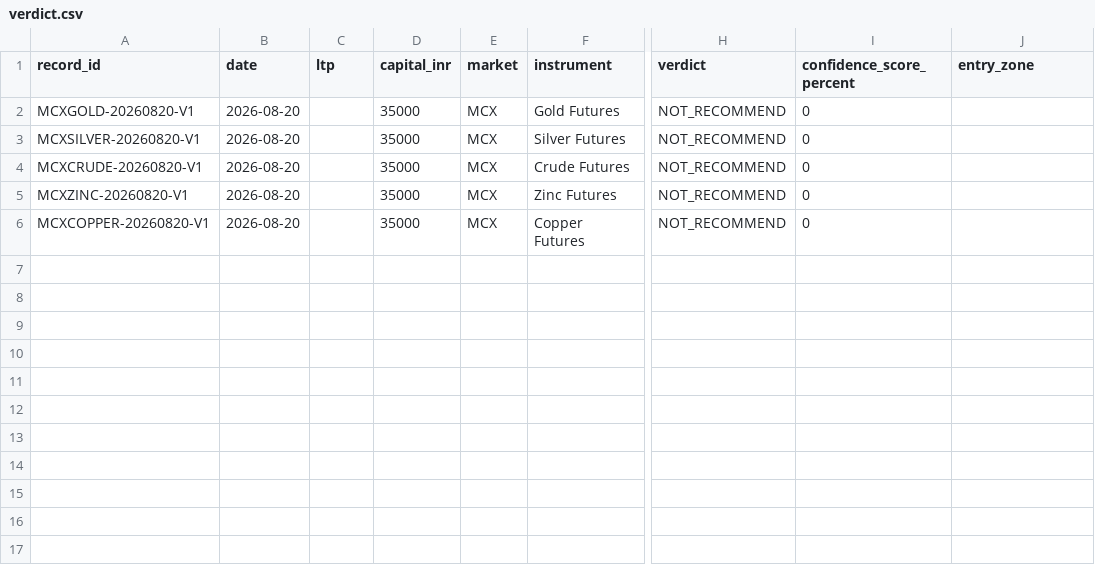
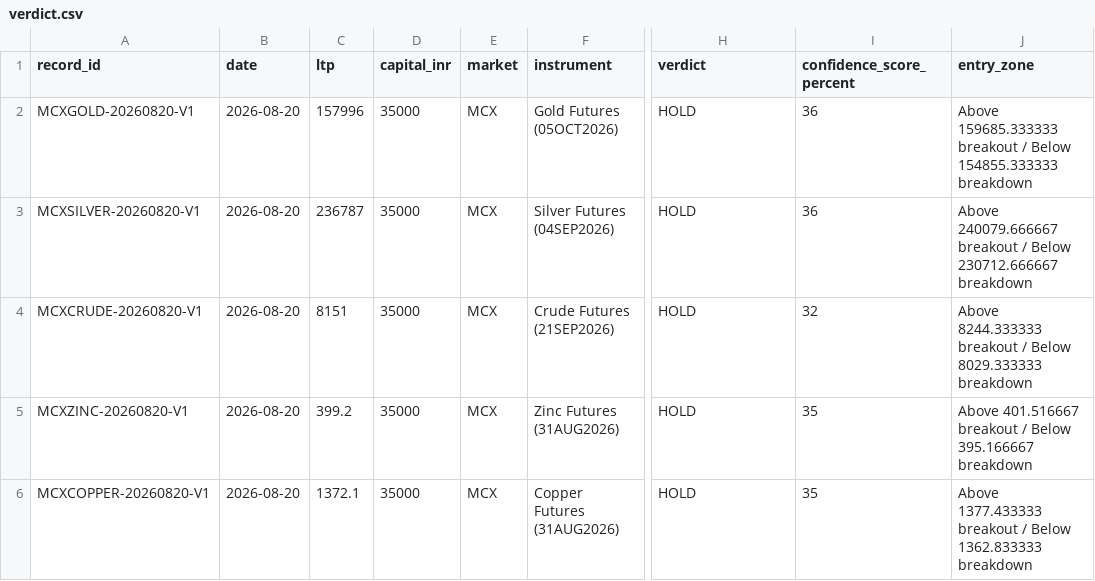
Before and after one commit to via-decide/live, a CSV file: verdict.csv, drawn as a sheet; only a part is shown, gaps mark what is left out; the diff names each change by its address in the sheet, - before the commit and + after, or states it on an @@ line.

```diff
--- a/verdict.csv
+++ b/verdict.csv
-C2 (ltp): (empty)
+C2 (ltp): 157996
-F2 (instrument): Gold Futures
+F2 (instrument): Gold Futures (05OCT2026)
-H2:H6 (verdict): NOT_RECOMMEND
+H2:H6 (verdict): HOLD
-I2:I3 (confidence_score_percent): 0
+I2:I3 (confidence_score_percent): 36
-J2 (entry_zone): (empty)
+J2 (entry_zone): Above 159685.333333 breakout / Below 154855.333333 breakdown
-C3 (ltp): (empty)
+C3 (ltp): 236787
-F3 (instrument): Silver Futures
+F3 (instrument): Silver Futures (04SEP2026)
-J3 (entry_zone): (empty)
+J3 (entry_zone): Above 240079.666667 breakout / Below 230712.666667 breakdown
-C4 (ltp): (empty)
+C4 (ltp): 8151
-F4 (instrument): Crude Futures
+F4 (instrument): Crude Futures (21SEP2026)
-I4 (confidence_score_percent): 0
+I4 (confidence_score_percent): 32
-J4 (entry_zone): (empty)
+J4 (entry_zone): Above 8244.333333 breakout / Below 8029.333333 breakdown
-C5 (ltp): (empty)
+C5 (ltp): 399.2
-F5 (instrument): Zinc Futures
+F5 (instrument): Zinc Futures (31AUG2026)
-I5:I6 (confidence_score_percent): 0
+I5:I6 (confidence_score_percent): 35
-J5 (entry_zone): (empty)
+J5 (entry_zone): Above 401.516667 breakout / Below 395.166667 breakdown
-C6 (ltp): (empty)
+C6 (ltp): 1372.1
-F6 (instrument): Copper Futures
+F6 (instrument): Copper Futures (31AUG2026)
-J6 (entry_zone): (empty)
+J6 (entry_zone): Above 1377.433333 breakout / Below 1362.833333 breakdown
```
Also changed, not shown: 2 other files.
